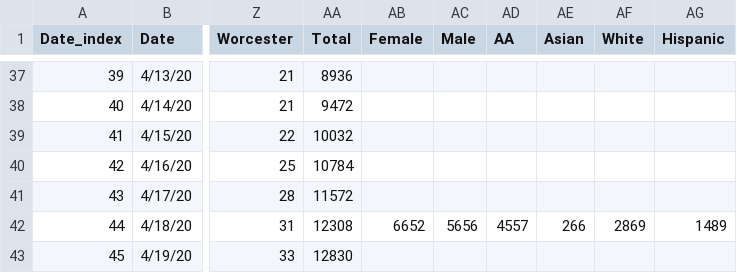
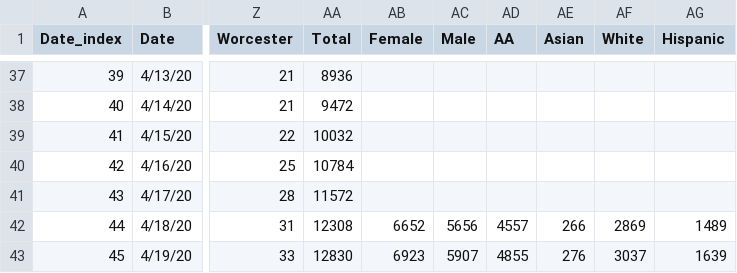
Before and after one commit to akonstodata/md_county_covid, a CSV file: data/MD_county_covid.csv, drawn as a sheet; only a part is shown, gaps mark what is left out; the diff names each change by its address in the sheet, - before the commit and + after, or states it on an @@ line.

Commit message:
update

```diff
--- a/data/MD_county_covid.csv
+++ b/data/MD_county_covid.csv
-AB43 (Female): (empty)
+AB43 (Female): 6923
-AC43 (Male): (empty)
+AC43 (Male): 5907
-AD43 (AA): (empty)
+AD43 (AA): 4855
-AE43 (Asian): (empty)
+AE43 (Asian): 276
-AF43 (White): (empty)
+AF43 (White): 3037
-AG43 (Hispanic): (empty)
+AG43 (Hispanic): 1639
```
